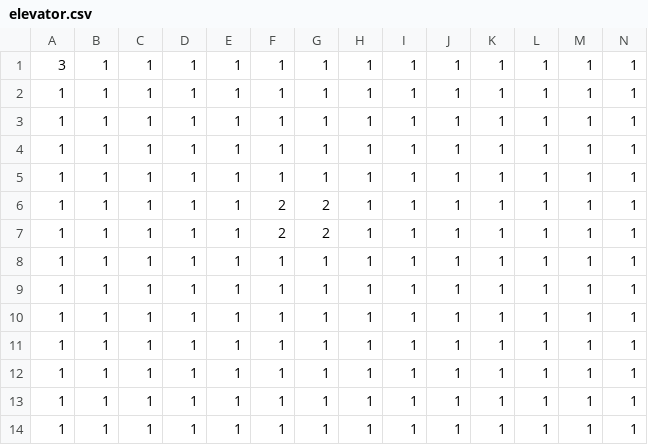
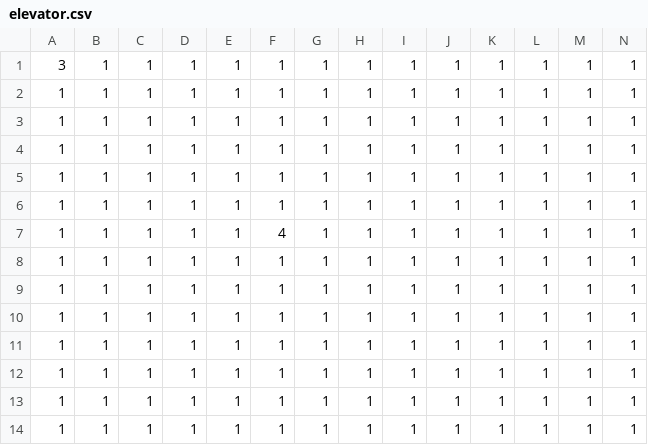
Before and after one commit to TonyPodd/ArcadeCur, a CSV file: levels/spawn/elevator.csv, drawn as a sheet.

```diff
--- a/levels/spawn/elevator.csv
+++ b/levels/spawn/elevator.csv
@@ -5,4 +5,4 @@
 1,1,1,1,1,1,1,1,1,1,1,1,1,1
-1,1,1,1,1,2,2,1,1,1,1,1,1,1
-1,1,1,1,1,2,2,1,1,1,1,1,1,1
+1,1,1,1,1,1,1,1,1,1,1,1,1,1
+1,1,1,1,1,4,1,1,1,1,1,1,1,1
 1,1,1,1,1,1,1,1,1,1,1,1,1,1
```
Also changed, not shown: 7 other files.
